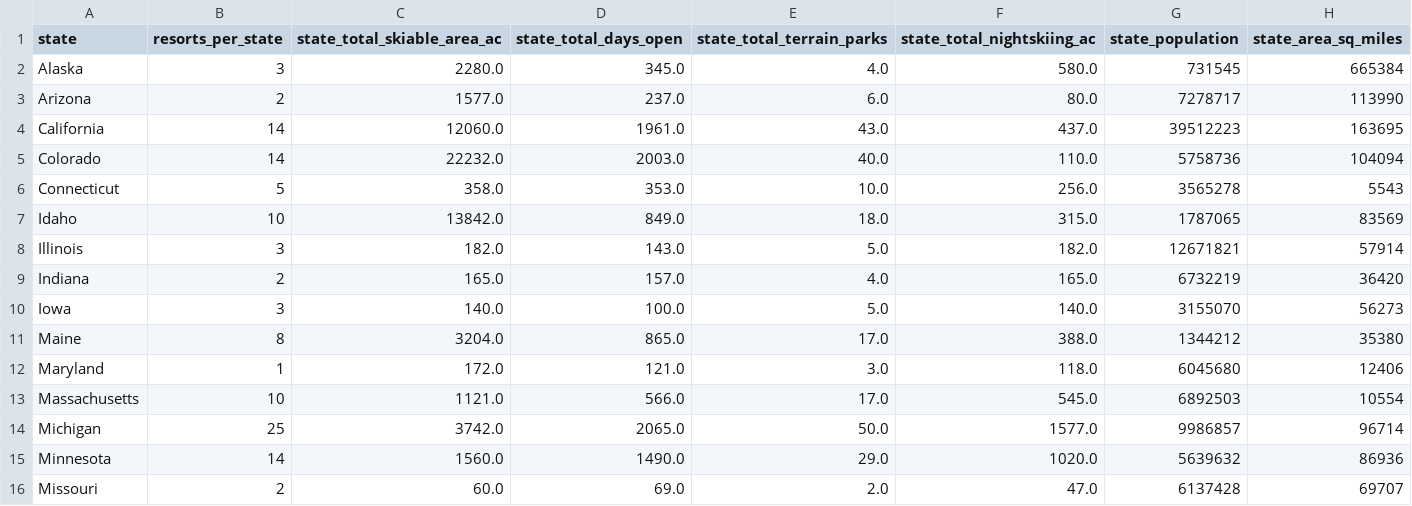
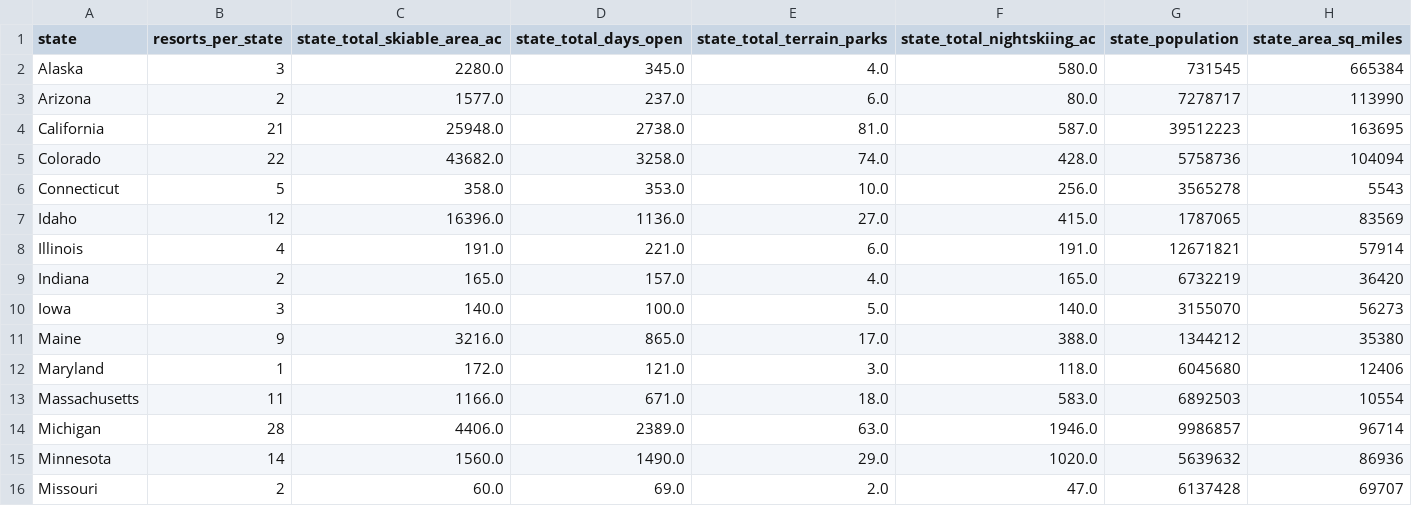
Before and after one commit to rushikeshb94/DataScienceGuidedCapstone, a CSV file: data/state_summary.csv, drawn as a sheet; only a part is shown; the diff covers the shown part only.

Commit message:
state_summary.csv change

```diff
--- a/data/state_summary.csv
+++ b/data/state_summary.csv
@@ -3,13 +3,13 @@ Alaska,3,2280.0,345.0,4.0,580.0,731545,665384
 Arizona,2,1577.0,237.0,6.0,80.0,7278717,113990
-California,14,12060.0,1961.0,43.0,437.0,39512223,163695
-Colorado,14,22232.0,2003.0,40.0,110.0,5758736,104094
+California,21,25948.0,2738.0,81.0,587.0,39512223,163695
+Colorado,22,43682.0,3258.0,74.0,428.0,5758736,104094
 Connecticut,5,358.0,353.0,10.0,256.0,3565278,5543
-Idaho,10,13842.0,849.0,18.0,315.0,1787065,83569
-Illinois,3,182.0,143.0,5.0,182.0,12671821,57914
+Idaho,12,16396.0,1136.0,27.0,415.0,1787065,83569
+Illinois,4,191.0,221.0,6.0,191.0,12671821,57914
 Indiana,2,165.0,157.0,4.0,165.0,6732219,36420
 Iowa,3,140.0,100.0,5.0,140.0,3155070,56273
-Maine,8,3204.0,865.0,17.0,388.0,1344212,35380
+Maine,9,3216.0,865.0,17.0,388.0,1344212,35380
 Maryland,1,172.0,121.0,3.0,118.0,6045680,12406
-Massachusetts,10,1121.0,566.0,17.0,545.0,6892503,10554
-Michigan,25,3742.0,2065.0,50.0,1577.0,9986857,96714
+Massachusetts,11,1166.0,671.0,18.0,583.0,6892503,10554
+Michigan,28,4406.0,2389.0,63.0,1946.0,9986857,96714
 Minnesota,14,1560.0,1490.0,29.0,1020.0,5639632,86936
```
Also changed, not shown: 1 added row and 49 edited cells elsewhere in this file.
